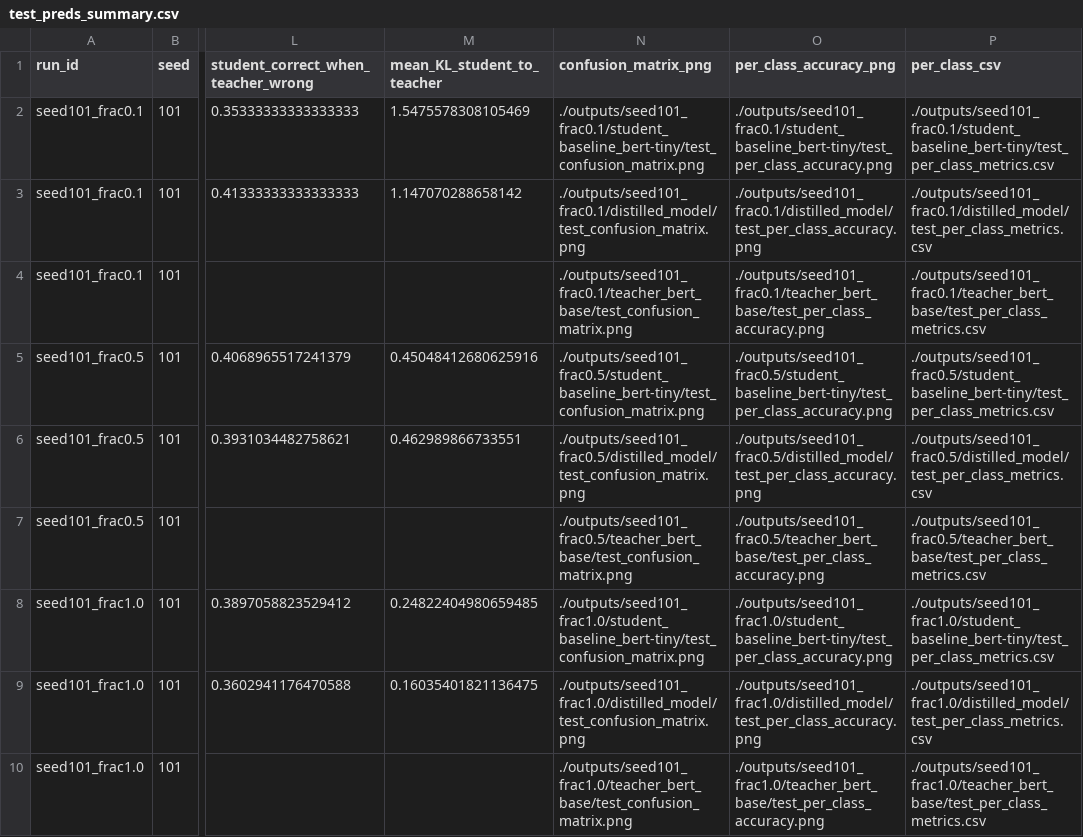
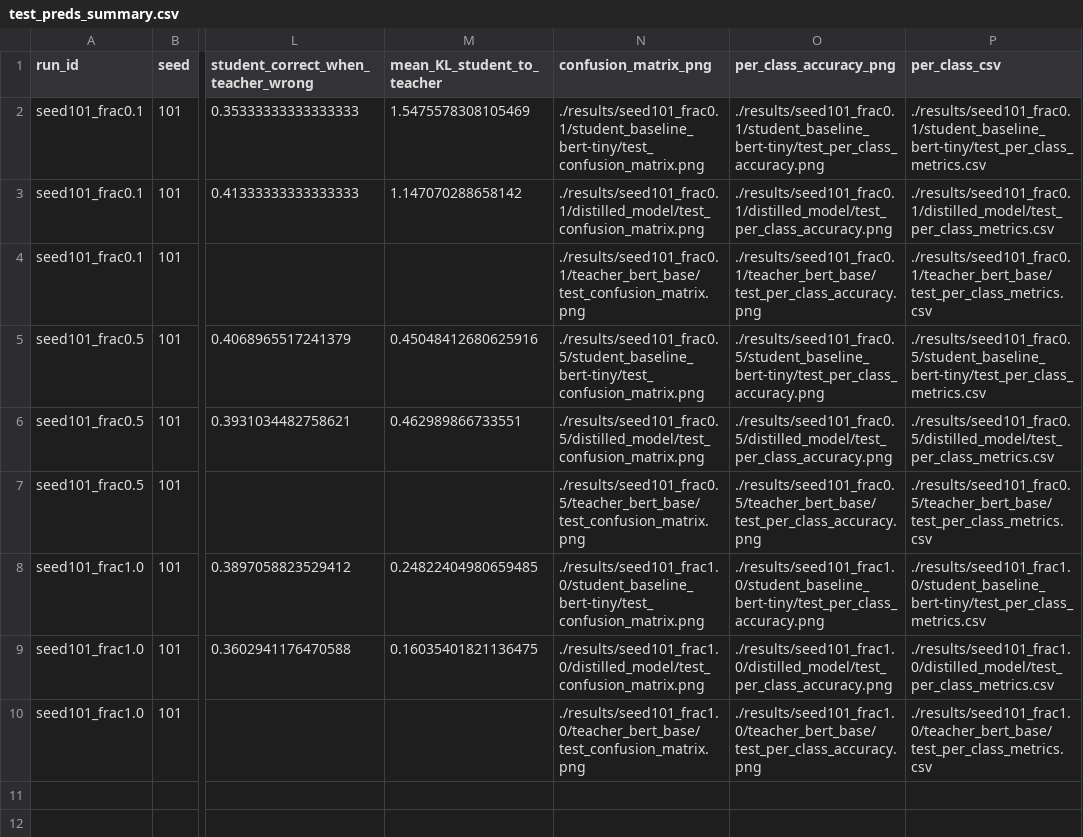
Before and after one commit to peogradin/machine-learning-nlp, a CSV file: project/results/test_preds_summary.csv, drawn as a sheet; only a part is shown, gaps mark what is left out; the diff names each change by its address in the sheet, - before the commit and + after, or states it on an @@ line.

```diff
--- a/project/results/test_preds_summary.csv
+++ b/project/results/test_preds_summary.csv
-N2 (confusion_matrix_png): ./outputs/seed101_frac0.1/student_baseline_bert-tiny/test_confusion_matrix.png
+N2 (confusion_matrix_png): ./results/seed101_frac0.1/student_baseline_bert-tiny/test_confusion_matrix.png
-O2 (per_class_accuracy_png): ./outputs/seed101_frac0.1/student_baseline_bert-tiny/test_per_class_accuracy.png
+O2 (per_class_accuracy_png): ./results/seed101_frac0.1/student_baseline_bert-tiny/test_per_class_accuracy.png
-P2 (per_class_csv): ./outputs/seed101_frac0.1/student_baseline_bert-tiny/test_per_class_metrics.csv
+P2 (per_class_csv): ./results/seed101_frac0.1/student_baseline_bert-tiny/test_per_class_metrics.csv
-N3 (confusion_matrix_png): ./outputs/seed101_frac0.1/distilled_model/test_confusion_matrix.png
+N3 (confusion_matrix_png): ./results/seed101_frac0.1/distilled_model/test_confusion_matrix.png
-O3 (per_class_accuracy_png): ./outputs/seed101_frac0.1/distilled_model/test_per_class_accuracy.png
+O3 (per_class_accuracy_png): ./results/seed101_frac0.1/distilled_model/test_per_class_accuracy.png
-P3 (per_class_csv): ./outputs/seed101_frac0.1/distilled_model/test_per_class_metrics.csv
+P3 (per_class_csv): ./results/seed101_frac0.1/distilled_model/test_per_class_metrics.csv
-N4 (confusion_matrix_png): ./outputs/seed101_frac0.1/teacher_bert_base/test_confusion_matrix.png
+N4 (confusion_matrix_png): ./results/seed101_frac0.1/teacher_bert_base/test_confusion_matrix.png
-O4 (per_class_accuracy_png): ./outputs/seed101_frac0.1/teacher_bert_base/test_per_class_accuracy.png
+O4 (per_class_accuracy_png): ./results/seed101_frac0.1/teacher_bert_base/test_per_class_accuracy.png
-P4 (per_class_csv): ./outputs/seed101_frac0.1/teacher_bert_base/test_per_class_metrics.csv
+P4 (per_class_csv): ./results/seed101_frac0.1/teacher_bert_base/test_per_class_metrics.csv
-N5 (confusion_matrix_png): ./outputs/seed101_frac0.5/student_baseline_bert-tiny/test_confusion_matrix.png
+N5 (confusion_matrix_png): ./results/seed101_frac0.5/student_baseline_bert-tiny/test_confusion_matrix.png
-O5 (per_class_accuracy_png): ./outputs/seed101_frac0.5/student_baseline_bert-tiny/test_per_class_accuracy.png
+O5 (per_class_accuracy_png): ./results/seed101_frac0.5/student_baseline_bert-tiny/test_per_class_accuracy.png
-P5 (per_class_csv): ./outputs/seed101_frac0.5/student_baseline_bert-tiny/test_per_class_metrics.csv
+P5 (per_class_csv): ./results/seed101_frac0.5/student_baseline_bert-tiny/test_per_class_metrics.csv
-N6 (confusion_matrix_png): ./outputs/seed101_frac0.5/distilled_model/test_confusion_matrix.png
+N6 (confusion_matrix_png): ./results/seed101_frac0.5/distilled_model/test_confusion_matrix.png
-O6 (per_class_accuracy_png): ./outputs/seed101_frac0.5/distilled_model/test_per_class_accuracy.png
+O6 (per_class_accuracy_png): ./results/seed101_frac0.5/distilled_model/test_per_class_accuracy.png
-P6 (per_class_csv): ./outputs/seed101_frac0.5/distilled_model/test_per_class_metrics.csv
+P6 (per_class_csv): ./results/seed101_frac0.5/distilled_model/test_per_class_metrics.csv
-N7 (confusion_matrix_png): ./outputs/seed101_frac0.5/teacher_bert_base/test_confusion_matrix.png
+N7 (confusion_matrix_png): ./results/seed101_frac0.5/teacher_bert_base/test_confusion_matrix.png
-O7 (per_class_accuracy_png): ./outputs/seed101_frac0.5/teacher_bert_base/test_per_class_accuracy.png
+O7 (per_class_accuracy_png): ./results/seed101_frac0.5/teacher_bert_base/test_per_class_accuracy.png
-P7 (per_class_csv): ./outputs/seed101_frac0.5/teacher_bert_base/test_per_class_metrics.csv
+P7 (per_class_csv): ./results/seed101_frac0.5/teacher_bert_base/test_per_class_metrics.csv
-N8 (confusion_matrix_png): ./outputs/seed101_frac1.0/student_baseline_bert-tiny/test_confusion_matrix.png
+N8 (confusion_matrix_png): ./results/seed101_frac1.0/student_baseline_bert-tiny/test_confusion_matrix.png
-O8 (per_class_accuracy_png): ./outputs/seed101_frac1.0/student_baseline_bert-tiny/test_per_class_accuracy.png
+O8 (per_class_accuracy_png): ./results/seed101_frac1.0/student_baseline_bert-tiny/test_per_class_accuracy.png
-P8 (per_class_csv): ./outputs/seed101_frac1.0/student_baseline_bert-tiny/test_per_class_metrics.csv
+P8 (per_class_csv): ./results/seed101_frac1.0/student_baseline_bert-tiny/test_per_class_metrics.csv
-N9 (confusion_matrix_png): ./outputs/seed101_frac1.0/distilled_model/test_confusion_matrix.png
+N9 (confusion_matrix_png): ./results/seed101_frac1.0/distilled_model/test_confusion_matrix.png
-O9 (per_class_accuracy_png): ./outputs/seed101_frac1.0/distilled_model/test_per_class_accuracy.png
+O9 (per_class_accuracy_png): ./results/seed101_frac1.0/distilled_model/test_per_class_accuracy.png
-P9 (per_class_csv): ./outputs/seed101_frac1.0/distilled_model/test_per_class_metrics.csv
+P9 (per_class_csv): ./results/seed101_frac1.0/distilled_model/test_per_class_metrics.csv
-N10 (confusion_matrix_png): ./outputs/seed101_frac1.0/teacher_bert_base/test_confusion_matrix.png
+N10 (confusion_matrix_png): ./results/seed101_frac1.0/teacher_bert_base/test_confusion_matrix.png
-O10 (per_class_accuracy_png): ./outputs/seed101_frac1.0/teacher_bert_base/test_per_class_accuracy.png
+O10 (per_class_accuracy_png): ./results/seed101_frac1.0/teacher_bert_base/test_per_class_accuracy.png
-P10 (per_class_csv): ./outputs/seed101_frac1.0/teacher_bert_base/test_per_class_metrics.csv
+P10 (per_class_csv): ./results/seed101_frac1.0/teacher_bert_base/test_per_class_metrics.csv
```
Also changed, not shown: project/results/summary.csv, project/results/val_preds_summary.csv, 5 other files.
